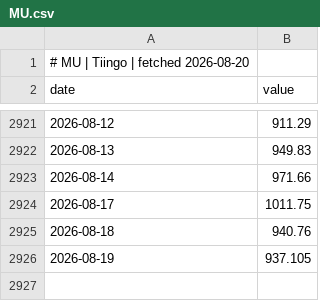
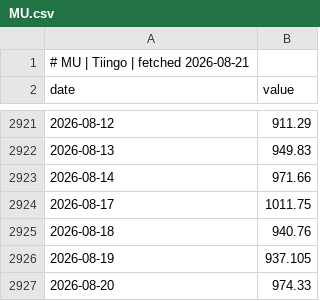
Before and after one commit to GunDamnBoy/chart-of-the-day, a CSV file: data/series/MU.csv, drawn as a sheet; only a part is shown, gaps mark what is left out.

```diff
--- a/data/series/MU.csv
+++ b/data/series/MU.csv
@@ -1,2 +1,2 @@
-# MU | Tiingo | fetched 2026-08-20
+# MU | Tiingo | fetched 2026-08-21
 date,value
@@ -2926 +2926,2 @@ date,value
 2026-08-19,937.105
+2026-08-20,974.33
```
Also changed, not shown: data/series/CPER.csv, data/series/FEZ.csv, 34 other files.
